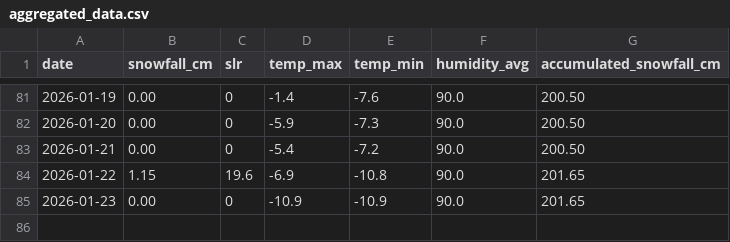
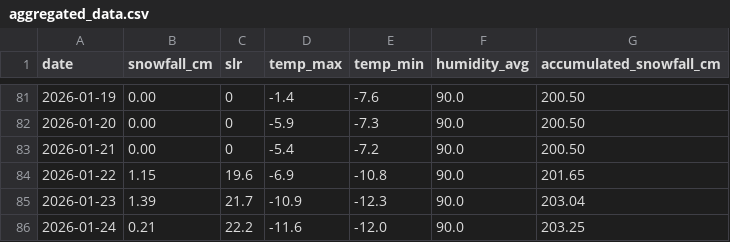
Before and after one commit to fredrikbromee/isitfluffy, a CSV file: data/aggregated_data.csv, drawn as a sheet; only a part is shown, gaps mark what is left out.

```diff
--- a/data/aggregated_data.csv
+++ b/data/aggregated_data.csv
@@ -84,2 +84,3 @@ date,snowfall_cm,slr,temp_max,temp_min,humidity_avg,accumulated_snowfall_cm
 2026-01-22,1.15,19.6,-6.9,-10.8,90.0,201.65
-2026-01-23,0.00,0,-10.9,-10.9,90.0,201.65
+2026-01-23,1.39,21.7,-10.9,-12.3,90.0,203.04
+2026-01-24,0.21,22.2,-11.6,-12.0,90.0,203.25
```
Also changed, not shown: data/weather_data.csv.
